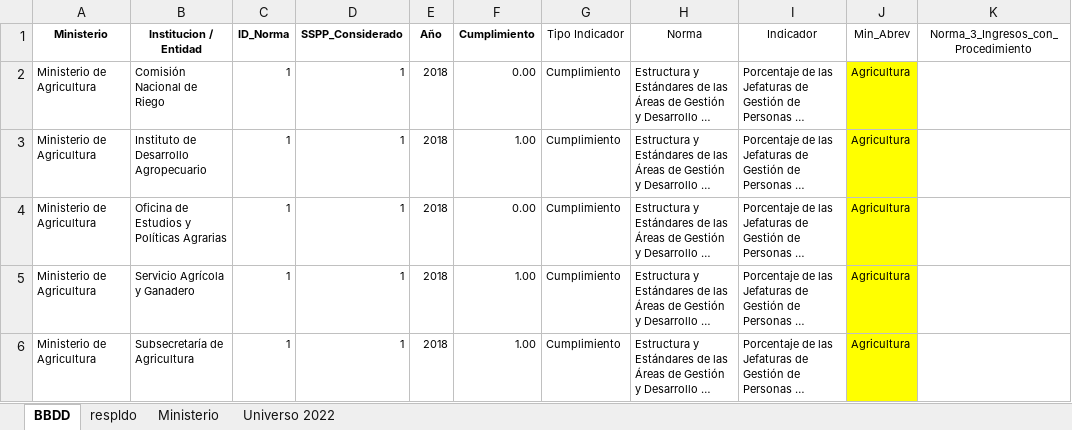
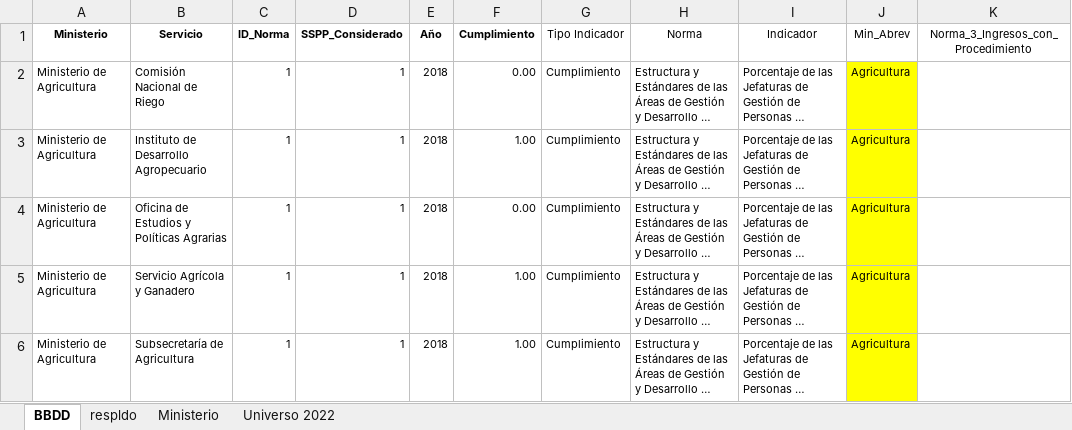
Before and after one commit to DatosServicioCivil/WebDatosAbiertosSC, an Excel workbook: GestionPersonas/Normas_GP.xlsx, sheet BBDD, drawn as a sheet; only a part is shown; long unchanged cells end in …; values as stored, in another font and other column widths than the file's, no borders; the diff names each change by its address in the sheet, - before the commit and + after, or states it on an @@ line.

Commit message:
cambio nombre columna institucion a servicio

```diff
--- a/GestionPersonas/Normas_GP.xlsx (sheet BBDD)
+++ b/GestionPersonas/Normas_GP.xlsx (sheet BBDD)
-B1: Institucion / Entidad
+B1: Servicio
```
